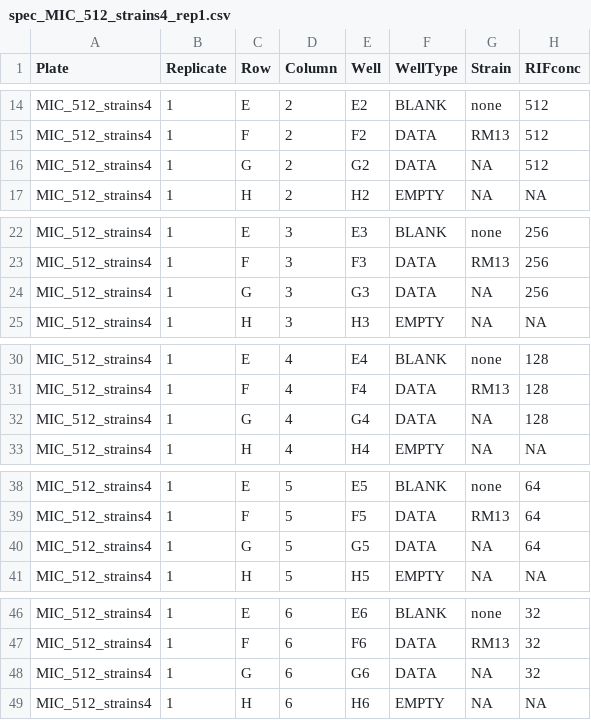
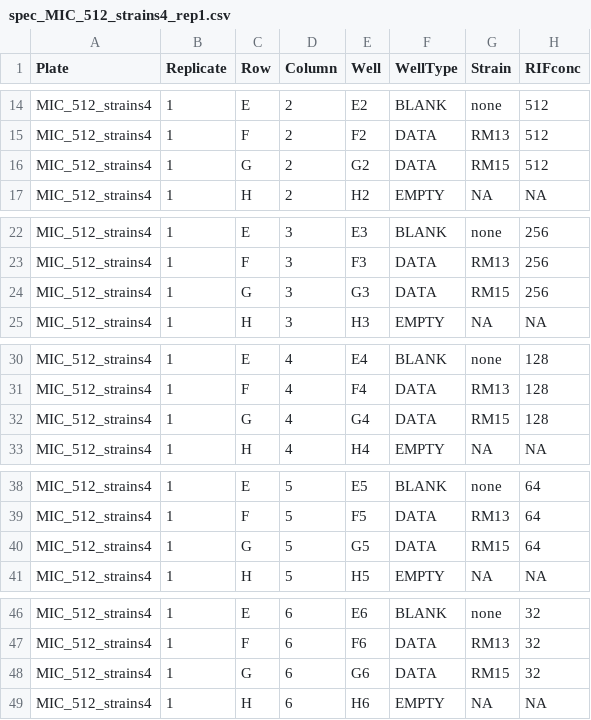
Before and after one commit to JanEngelstaedter/RIFacross, a CSV file: data/A_baylyi_Maddie/specs/spec_MIC_512_strains4_rep1.csv, drawn as a sheet; only a part is shown, gaps mark what is left out; the diff covers the shown part only.

```diff
--- a/data/A_baylyi_Maddie/specs/spec_MIC_512_strains4_rep1.csv
+++ b/data/A_baylyi_Maddie/specs/spec_MIC_512_strains4_rep1.csv
@@ -15,3 +15,3 @@ MIC_512_strains4,1,E,2,E2,BLANK,none,512
 MIC_512_strains4,1,F,2,F2,DATA,RM13,512
-MIC_512_strains4,1,G,2,G2,DATA,NA,512
+MIC_512_strains4,1,G,2,G2,DATA,RM15,512
 MIC_512_strains4,1,H,2,H2,EMPTY,NA,NA
@@ -23,3 +23,3 @@ MIC_512_strains4,1,E,3,E3,BLANK,none,256
 MIC_512_strains4,1,F,3,F3,DATA,RM13,256
-MIC_512_strains4,1,G,3,G3,DATA,NA,256
+MIC_512_strains4,1,G,3,G3,DATA,RM15,256
 MIC_512_strains4,1,H,3,H3,EMPTY,NA,NA
@@ -31,3 +31,3 @@ MIC_512_strains4,1,E,4,E4,BLANK,none,128
 MIC_512_strains4,1,F,4,F4,DATA,RM13,128
-MIC_512_strains4,1,G,4,G4,DATA,NA,128
+MIC_512_strains4,1,G,4,G4,DATA,RM15,128
 MIC_512_strains4,1,H,4,H4,EMPTY,NA,NA
@@ -39,3 +39,3 @@ MIC_512_strains4,1,E,5,E5,BLANK,none,64
 MIC_512_strains4,1,F,5,F5,DATA,RM13,64
-MIC_512_strains4,1,G,5,G5,DATA,NA,64
+MIC_512_strains4,1,G,5,G5,DATA,RM15,64
 MIC_512_strains4,1,H,5,H5,EMPTY,NA,NA
@@ -47,3 +47,3 @@ MIC_512_strains4,1,E,6,E6,BLANK,none,32
 MIC_512_strains4,1,F,6,F6,DATA,RM13,32
-MIC_512_strains4,1,G,6,G6,DATA,NA,32
+MIC_512_strains4,1,G,6,G6,DATA,RM15,32
 MIC_512_strains4,1,H,6,H6,EMPTY,NA,NA
```
Also changed, not shown: 5 edited cells elsewhere in this file, output/growth_parameters_easylinear_h20.csv, 16 other files.
